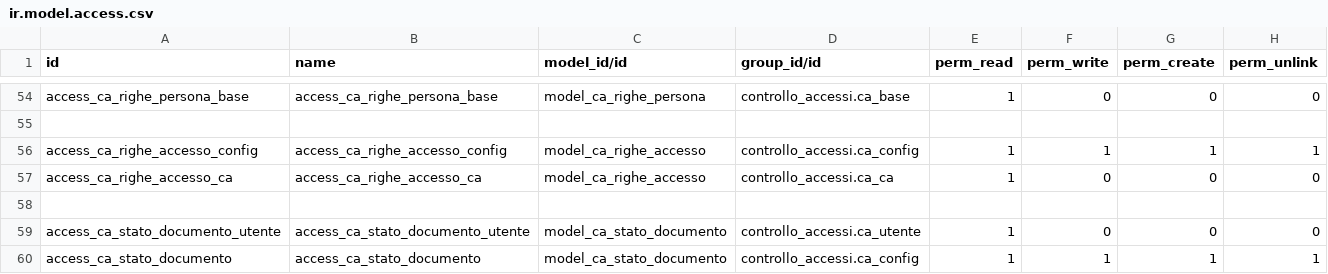
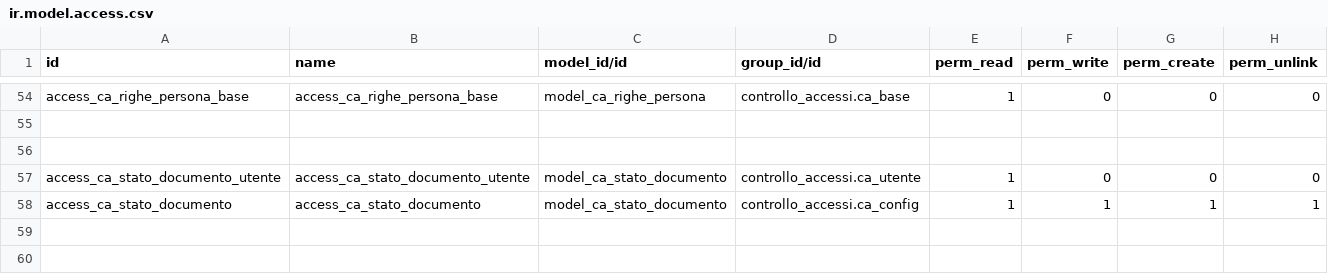
Before and after one commit to INRIM/Addons-Controllo-Accessi, a CSV file: inrim_anagrafiche/security/ir.model.access.csv, drawn as a sheet; only a part is shown, gaps mark what is left out; the diff names each change by its address in the sheet, - before the commit and + after, or states it on an @@ line.

```diff
--- a/inrim_anagrafiche/security/ir.model.access.csv
+++ b/inrim_anagrafiche/security/ir.model.access.csv
-row 56: access_ca_righe_accesso_config | access_ca_righe_accesso_config | model_ca_righe_accesso | controllo_accessi.ca_config | 1 | 1 | 1 | 1
-row 57: access_ca_righe_accesso_ca | access_ca_righe_accesso_ca | model_ca_righe_accesso | controllo_accessi.ca_ca | 1 | 0 | 0 | 0
```
Also changed, not shown: inrim_controllo_accessi/security/ir.model.access.csv, 23 other files.
